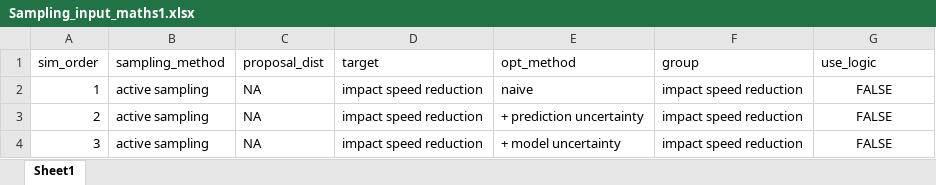
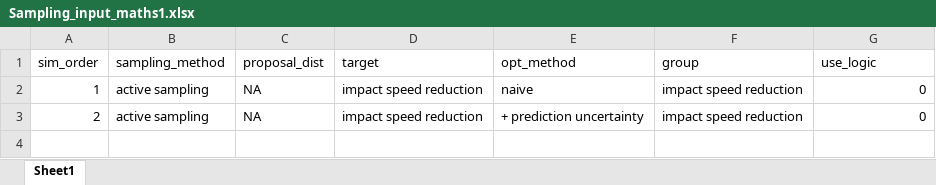
Before and after one commit to imbhe/Active-Sampling, an Excel workbook: Data/Sampling_input_maths1.xlsx, sheet Sheet1, drawn as a sheet; values as stored, in another font and other column widths than the file's, no borders; the diff names each change by its address in the sheet, - before the commit and + after, or states it on an @@ line.

Commit message:
update

```diff
--- a/Data/Sampling_input_maths1.xlsx (sheet Sheet1)
+++ b/Data/Sampling_input_maths1.xlsx (sheet Sheet1)
-G2:G3 (use_logic): FALSE
+G2:G3 (use_logic): 0
-G2:G3 alignment: center
+G2:G3 alignment: right
-row 4: 3 | active sampling | NA | impact speed reduction | + model uncertainty | impact speed reduction | FALSE
```
Also changed, not shown: formulas that keep their value.
